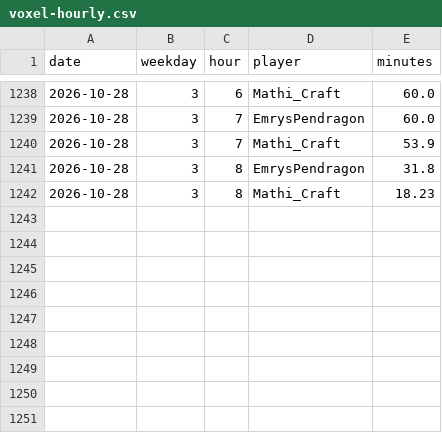
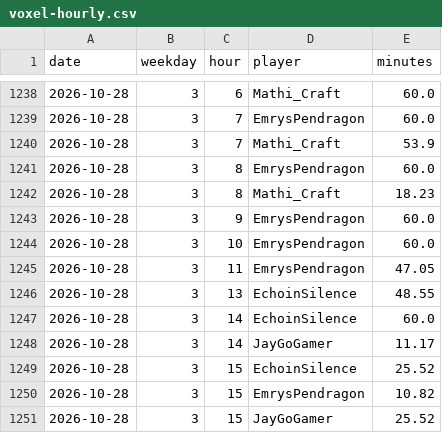
Before and after one commit to mathijsboogaert/Voxel, a CSV file: docs/data/voxel-hourly.csv, drawn as a sheet; only a part is shown, gaps mark what is left out.

```diff
--- a/docs/data/voxel-hourly.csv
+++ b/docs/data/voxel-hourly.csv
@@ -1240,3 +1240,12 @@ date,weekday,hour,player,minutes
 2026-10-28,3,7,Mathi_Craft,53.9
-2026-10-28,3,8,EmrysPendragon,31.8
+2026-10-28,3,8,EmrysPendragon,60.0
 2026-10-28,3,8,Mathi_Craft,18.23
+2026-10-28,3,9,EmrysPendragon,60.0
+2026-10-28,3,10,EmrysPendragon,60.0
+2026-10-28,3,11,EmrysPendragon,47.05
+2026-10-28,3,13,EchoinSilence,48.55
+2026-10-28,3,14,EchoinSilence,60.0
+2026-10-28,3,14,JayGoGamer,11.17
+2026-10-28,3,15,EchoinSilence,25.52
+2026-10-28,3,15,EmrysPendragon,10.82
+2026-10-28,3,15,JayGoGamer,25.52
```
Also changed, not shown: docs/data/afk-history.csv, docs/data/voxel-events.csv, 4 other files.
